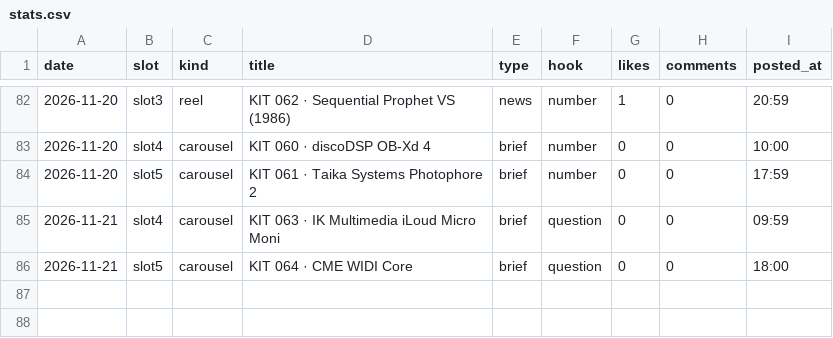
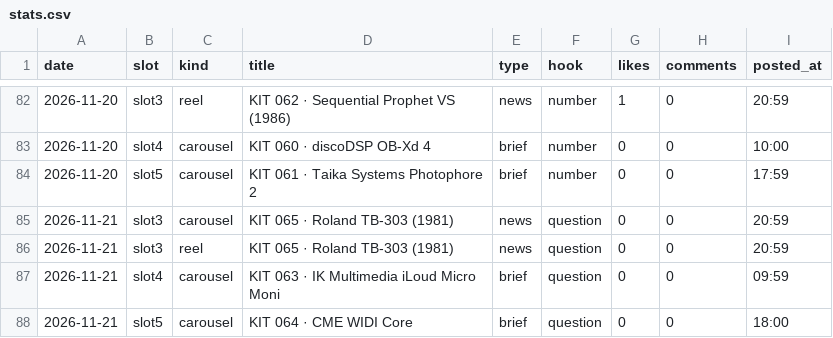
Before and after one commit to wonjoolee/mukit-media, a CSV file: pipeline/stats.csv, drawn as a sheet; only a part is shown, gaps mark what is left out; the diff names each change by its address in the sheet, - before the commit and + after, or states it on an @@ line.

Commit message:
posted 2026-11-21-2103

```diff
--- a/pipeline/stats.csv
+++ b/pipeline/stats.csv
+row 85: 2026-11-21 | slot3 | carousel | KIT 065 · Roland TB-303 (1981) | news | question | 0 | 0 | 20:59
+row 86: 2026-11-21 | slot3 | reel | KIT 065 · Roland TB-303 (1981) | news | question | 0 | 0 | 20:59
```
Also changed, not shown: 1 other file.
